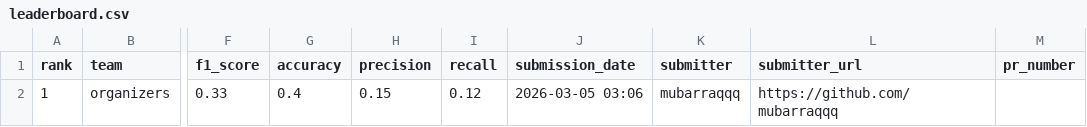
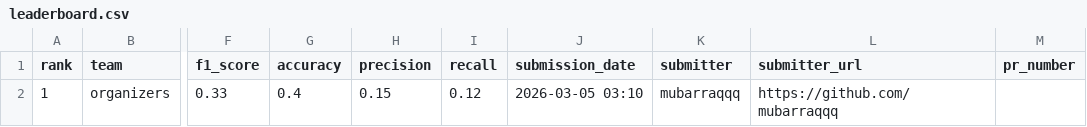
Before and after one commit to El-Ikram/gnn-challenge, a CSV file: docs/leaderboard.csv, drawn as a sheet; only a part is shown, gaps mark what is left out; the diff names each change by its address in the sheet, - before the commit and + after, or states it on an @@ line.

```diff
--- a/docs/leaderboard.csv
+++ b/docs/leaderboard.csv
-J2 (submission_date): 2026-03-05 03:06
+J2 (submission_date): 2026-03-05 03:10
```
Also changed, not shown: leaderboard/leaderboard.csv, 1 other file.
